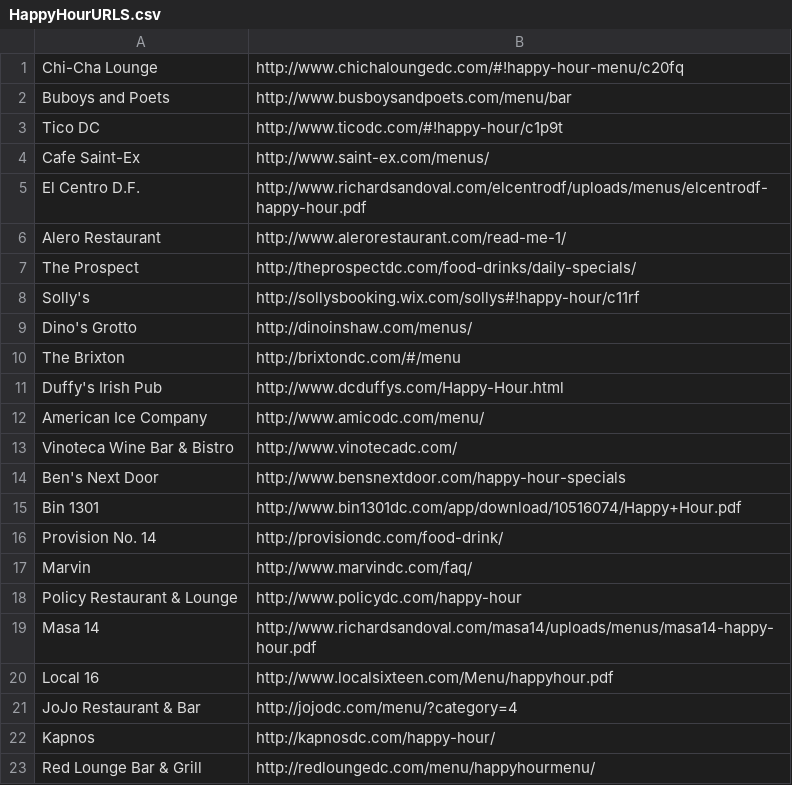
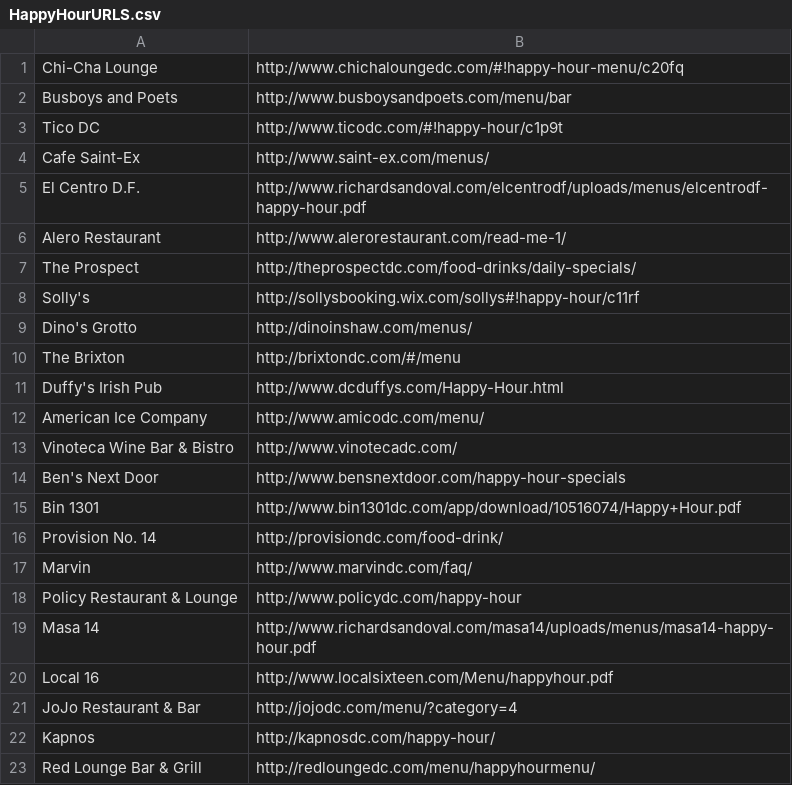
Before and after one commit to michelleshu/viceprice-web, a CSV file: HappyHourURLS.csv, drawn as a sheet.

```diff
--- a/HappyHourURLS.csv
+++ b/HappyHourURLS.csv
@@ -1,3 +1,3 @@
 Chi-Cha Lounge,http://www.chichaloungedc.com/#!happy-hour-menu/c20fq
-Buboys and Poets,http://www.busboysandpoets.com/menu/bar
+Busboys and Poets,http://www.busboysandpoets.com/menu/bar
 Tico DC,http://www.ticodc.com/#!happy-hour/c1p9t
```
Also changed, not shown: 1 other file.
